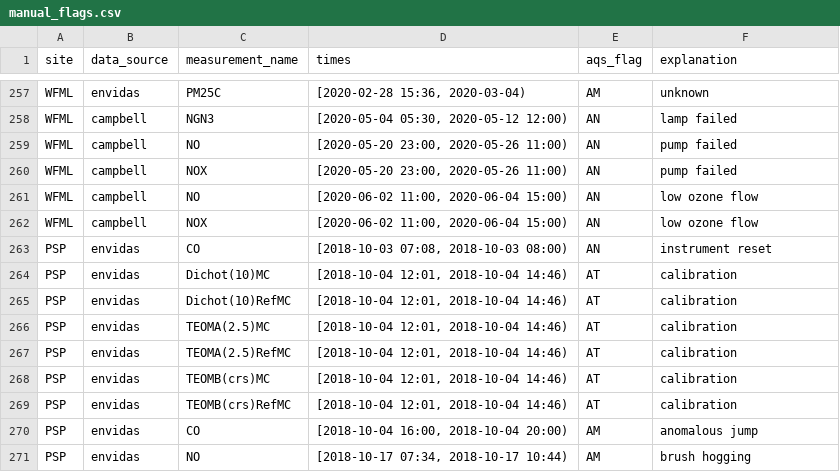
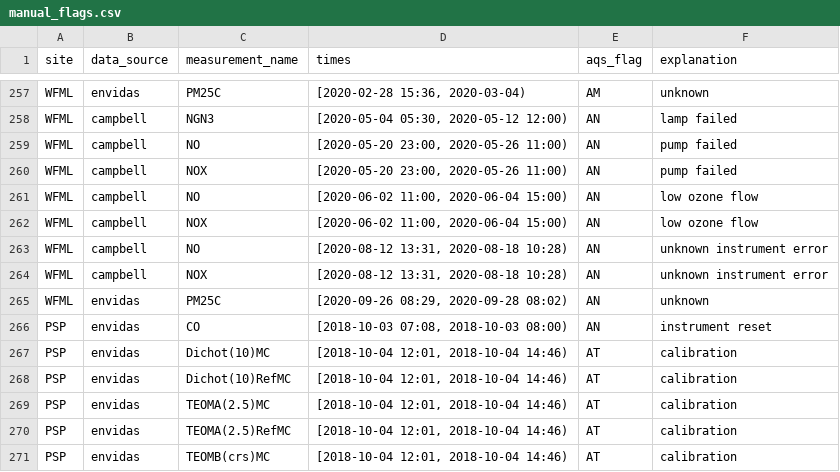
Before and after one commit to ASRCsoft/atmoschem.process, a CSV file: analysis/config/manual_flags.csv, drawn as a sheet; only a part is shown, gaps mark what is left out; the shorter side is filled out with more unchanged rows.

```diff
--- a/analysis/config/manual_flags.csv
+++ b/analysis/config/manual_flags.csv
@@ -262,2 +262,5 @@ WFML,campbell,NO,"[2020-06-02 11:00, 2020-06-04 15:00)",AN,low ozone flow
 WFML,campbell,NOX,"[2020-06-02 11:00, 2020-06-04 15:00)",AN,low ozone flow
+WFML,campbell,NO,"[2020-08-12 13:31, 2020-08-18 10:28)",AN,unknown instrument error
+WFML,campbell,NOX,"[2020-08-12 13:31, 2020-08-18 10:28)",AN,unknown instrument error
+WFML,envidas,PM25C,"[2020-09-26 08:29, 2020-09-28 08:02)",AN,unknown
 PSP,envidas,CO,"[2018-10-03 07:08, 2018-10-03 08:00)",AN,instrument reset
```
Also changed, not shown: analysis/config/cal_flags.csv.
